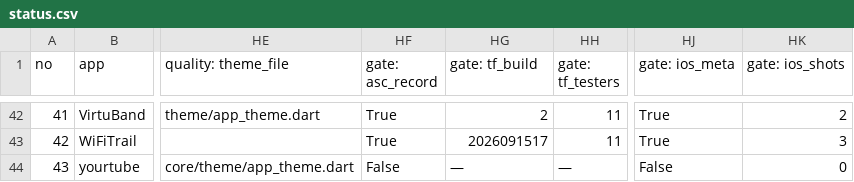
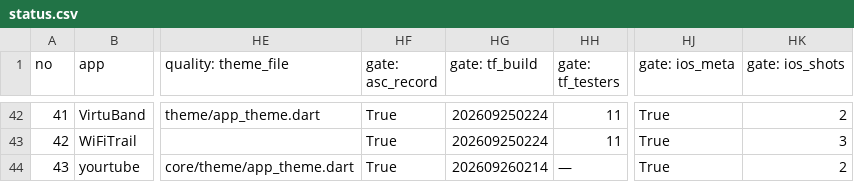
Before and after one commit to AmericanGroupLLC/agl-manifest, a CSV file: status.csv, drawn as a sheet; only a part is shown, gaps mark what is left out; the diff covers the shown part only; the diff names each change by its address in the sheet, - before the commit and + after, or states it on an @@ line.

Commit message:
Delete the duplicate store_gates.rb
scripts/store_gates.rb and scripts/testflight/store_gates.rb were the same
file — byte-identical apart from the require path, both added in 9c07c56.
Nothing referenced the top-level copy: docs/FIELD_COVERAGE.md and the header
of store_gates.py both point at the testflight one.

Two copies of a script that talks to a store API is the failure CLAUDE.md
already warns about, and it is worse than dead code — a fix applied to one
leaves the other silently wrong, and there is no way to tell which ran.

Kept the referenced copy and ran it: 43 apps measured, asc-gates.json written.

```diff
--- a/status.csv
+++ b/status.csv
-HG42 (gate: tf_build): 2
+HG42 (gate: tf_build): 202609250224
-HG43 (gate: tf_build): 2026091517
+HG43 (gate: tf_build): 202609250224
-HF44 (gate: asc_record): False
+HF44 (gate: asc_record): True
-HG44 (gate: tf_build): —
+HG44 (gate: tf_build): 202609260214
-HJ44 (gate: ios_meta): False
+HJ44 (gate: ios_meta): True
-HK44 (gate: ios_shots): 0
+HK44 (gate: ios_shots): 2
```
Also changed, not shown: 74 edited cells elsewhere in this file, 2 other files.
